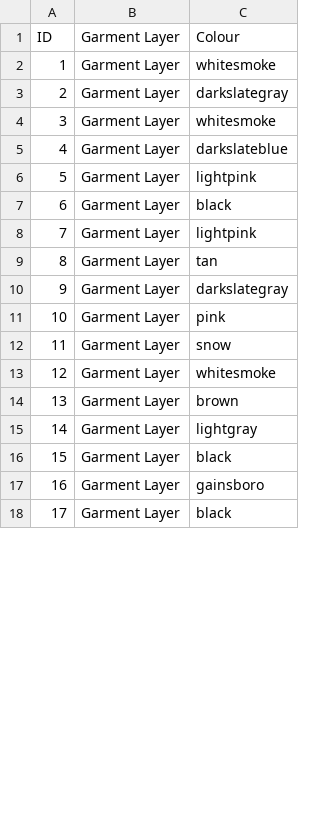
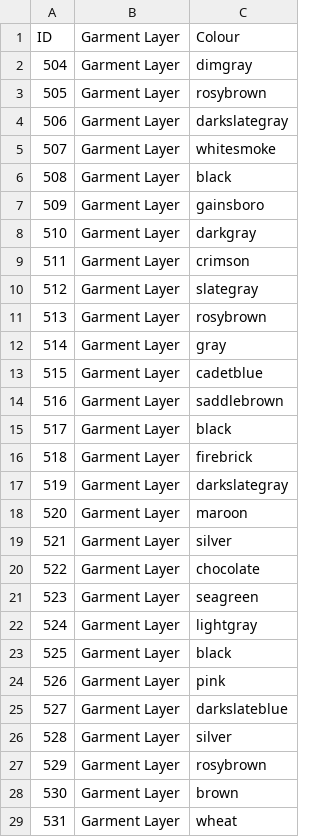
Before and after one commit to mairemccrystal/MirrorThatLookAPI-Proj, a CSV file: garments.csv, drawn as a sheet; only a part is shown; the shorter side is filled out with more unchanged rows; removed rows and columns are numbered as before the commit, all else as after; the diff covers the shown part only; the diff names each change by its address in the sheet, - before the commit and + after, or states it on an @@ line.

```diff
--- a/garments.csv
+++ b/garments.csv
@@ column A renumbered between rows 2 and 47 @@
-C2: whitesmoke
+C2: dimgray
+row 3: 505 | Garment Layer | rosybrown
-row 6: 5 | Garment Layer | lightpink
-C7: lightpink
+C7: gainsboro
+row 8: 510 | Garment Layer | darkgray
+row 9: 511 | Garment Layer | crimson
-C10: tan
+C10: slategray
+row 11: 513 | Garment Layer | rosybrown
+row 12: 514 | Garment Layer | gray
+row 13: 515 | Garment Layer | cadetblue
+row 14: 516 | Garment Layer | saddlebrown
@@ row 42 moved to row 15: 517 @@
+row 16: 518 | Garment Layer | firebrick
-C18: pink
+C18: maroon
-C19: snow
+C19: silver
-C20: whitesmoke
+C20: chocolate
-C21: brown
+C21: seagreen
+row 24: 526 | Garment Layer | pink
@@ row 5 moved to row 25: 527 @@
-C26: gainsboro
+C26: silver
+row 27: 529 | Garment Layer | rosybrown
+row 28: 530 | Garment Layer | brown
+row 29: 531 | Garment Layer | wheat
```
Also changed, not shown: 5 added rows, 19 removed rows, 4 moved rows and 2 edited cells elsewhere in this file, 4 other files.
